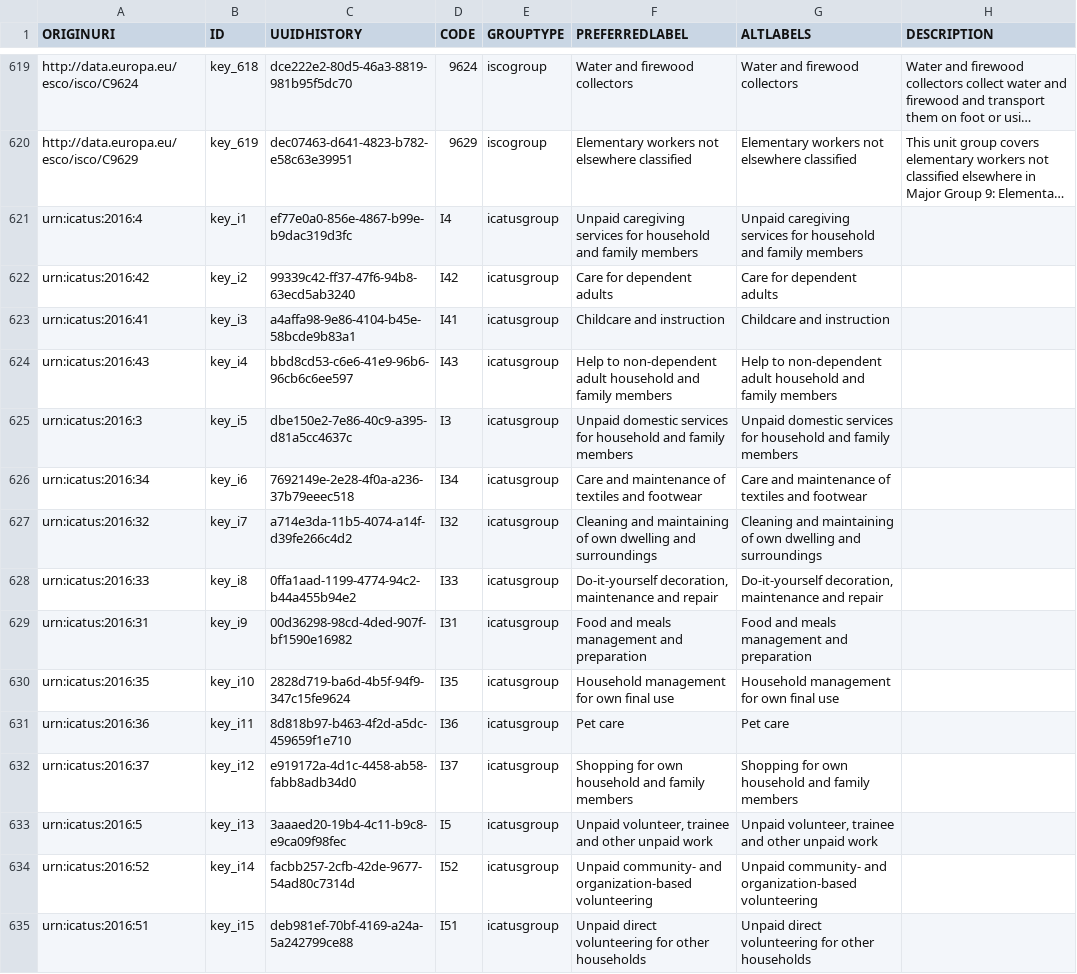
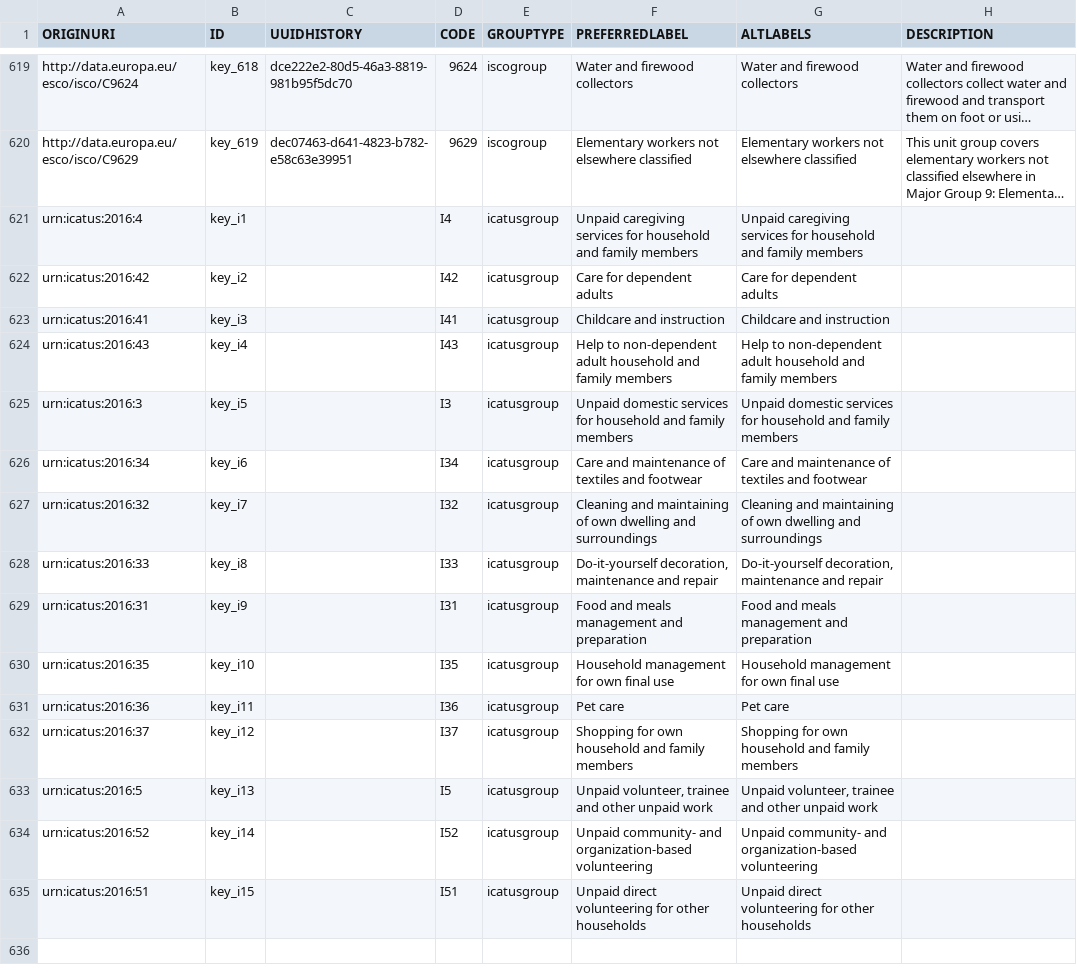
Before and after one commit to tabiya-tech/taxonomy-model-application, a CSV file: data-sets/csv/tabiya-v1.1.1/occupation_groups.csv, drawn as a sheet; only a part is shown, gaps mark what is left out; long unchanged cells end in …; the diff names each change by its address in the sheet, - before the commit and + after, or states it on an @@ line.

Commit message:
remove(unreferenced-uuids) on tabiya-v1.1.1 model entities affected:
- occupations.csv
- occupation_groups.csv

```diff
--- a/data-sets/csv/tabiya-v1.1.1/occupation_groups.csv
+++ b/data-sets/csv/tabiya-v1.1.1/occupation_groups.csv
-C621 (UUIDHISTORY): ef77e0a0-856e-4867-b99e-b9dac319d3fc
+C621 (UUIDHISTORY): (empty)
-C622 (UUIDHISTORY): 99339c42-ff37-47f6-94b8-63ecd5ab3240
+C622 (UUIDHISTORY): (empty)
-C623 (UUIDHISTORY): a4affa98-9e86-4104-b45e-58bcde9b83a1
+C623 (UUIDHISTORY): (empty)
-C624 (UUIDHISTORY): bbd8cd53-c6e6-41e9-96b6-96cb6c6ee597
+C624 (UUIDHISTORY): (empty)
-C625 (UUIDHISTORY): dbe150e2-7e86-40c9-a395-d81a5cc4637c
+C625 (UUIDHISTORY): (empty)
-C626 (UUIDHISTORY): 7692149e-2e28-4f0a-a236-37b79eeec518
+C626 (UUIDHISTORY): (empty)
-C627 (UUIDHISTORY): a714e3da-11b5-4074-a14f-d39fe266c4d2
+C627 (UUIDHISTORY): (empty)
-C628 (UUIDHISTORY): 0ffa1aad-1199-4774-94c2-b44a455b94e2
+C628 (UUIDHISTORY): (empty)
-C629 (UUIDHISTORY): 00d36298-98cd-4ded-907f-bf1590e16982
+C629 (UUIDHISTORY): (empty)
-C630 (UUIDHISTORY): 2828d719-ba6d-4b5f-94f9-347c15fe9624
+C630 (UUIDHISTORY): (empty)
-C631 (UUIDHISTORY): 8d818b97-b463-4f2d-a5dc-459659f1e710
+C631 (UUIDHISTORY): (empty)
-C632 (UUIDHISTORY): e919172a-4d1c-4458-ab58-fabb8adb34d0
+C632 (UUIDHISTORY): (empty)
-C633 (UUIDHISTORY): 3aaaed20-19b4-4c11-b9c8-e9ca09f98fec
+C633 (UUIDHISTORY): (empty)
-C634 (UUIDHISTORY): facbb257-2cfb-42de-9677-54ad80c7314d
+C634 (UUIDHISTORY): (empty)
-C635 (UUIDHISTORY): deb981ef-70bf-4169-a24a-5a242799ce88
+C635 (UUIDHISTORY): (empty)
```
Also changed, not shown: 1 other file.
